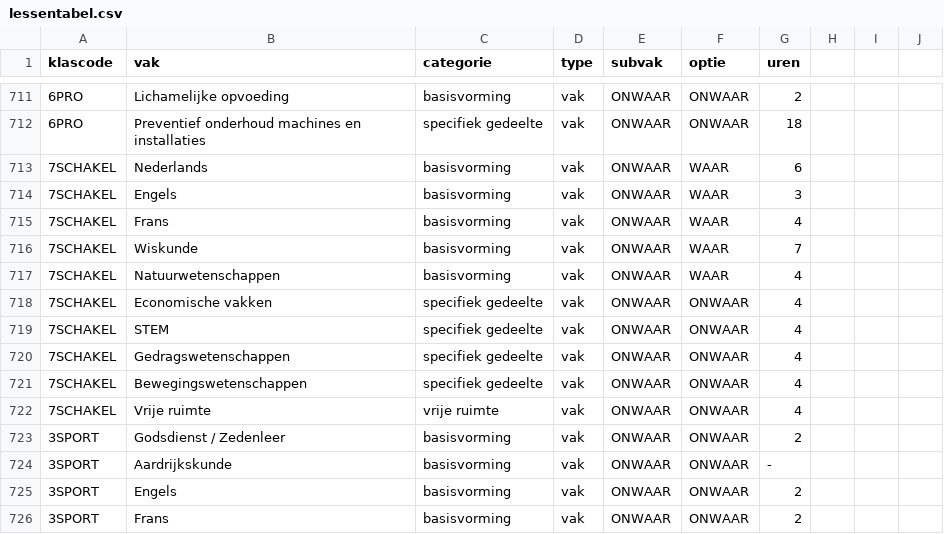
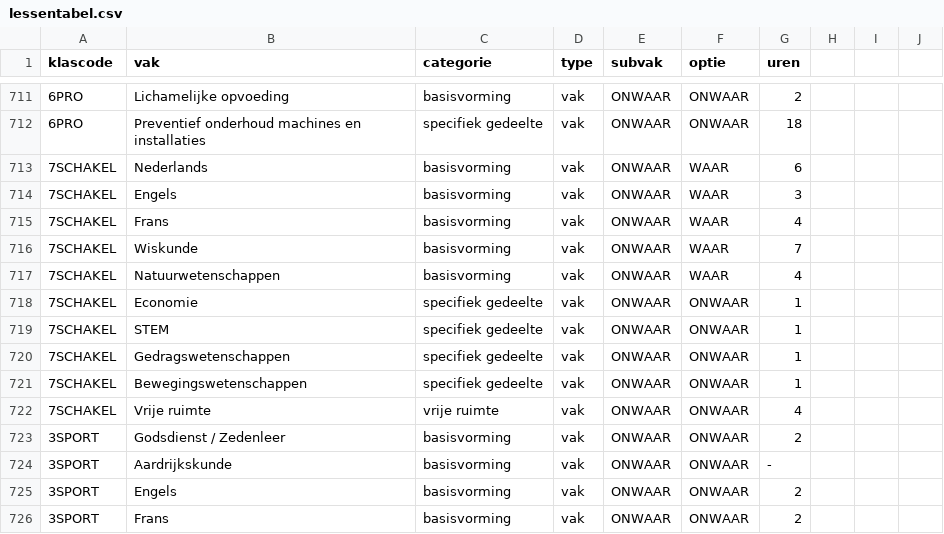
Before and after one commit to GOcampusRedingenhof/aanbod, a CSV file: data/lessentabel.csv, drawn as a sheet; only a part is shown, gaps mark what is left out.

Commit message:
Update lessentabel.csv

```diff
--- a/data/lessentabel.csv
+++ b/data/lessentabel.csv
@@ -717,6 +717,6 @@ klascode,vak,categorie,type,subvak,optie,uren
 7SCHAKEL,Natuurwetenschappen,basisvorming,vak,ONWAAR,WAAR,4
-7SCHAKEL,Economische vakken,specifiek gedeelte,vak,ONWAAR,ONWAAR,4
-7SCHAKEL,STEM,specifiek gedeelte,vak,ONWAAR,ONWAAR,4
-7SCHAKEL,Gedragswetenschappen,specifiek gedeelte,vak,ONWAAR,ONWAAR,4
-7SCHAKEL,Bewegingswetenschappen,specifiek gedeelte,vak,ONWAAR,ONWAAR,4
+7SCHAKEL,Economie,specifiek gedeelte,vak,ONWAAR,ONWAAR,1
+7SCHAKEL,STEM,specifiek gedeelte,vak,ONWAAR,ONWAAR,1
+7SCHAKEL,Gedragswetenschappen,specifiek gedeelte,vak,ONWAAR,ONWAAR,1
+7SCHAKEL,Bewegingswetenschappen,specifiek gedeelte,vak,ONWAAR,ONWAAR,1
 7SCHAKEL,Vrije ruimte,vrije ruimte,vak,ONWAAR,ONWAAR,4
```
